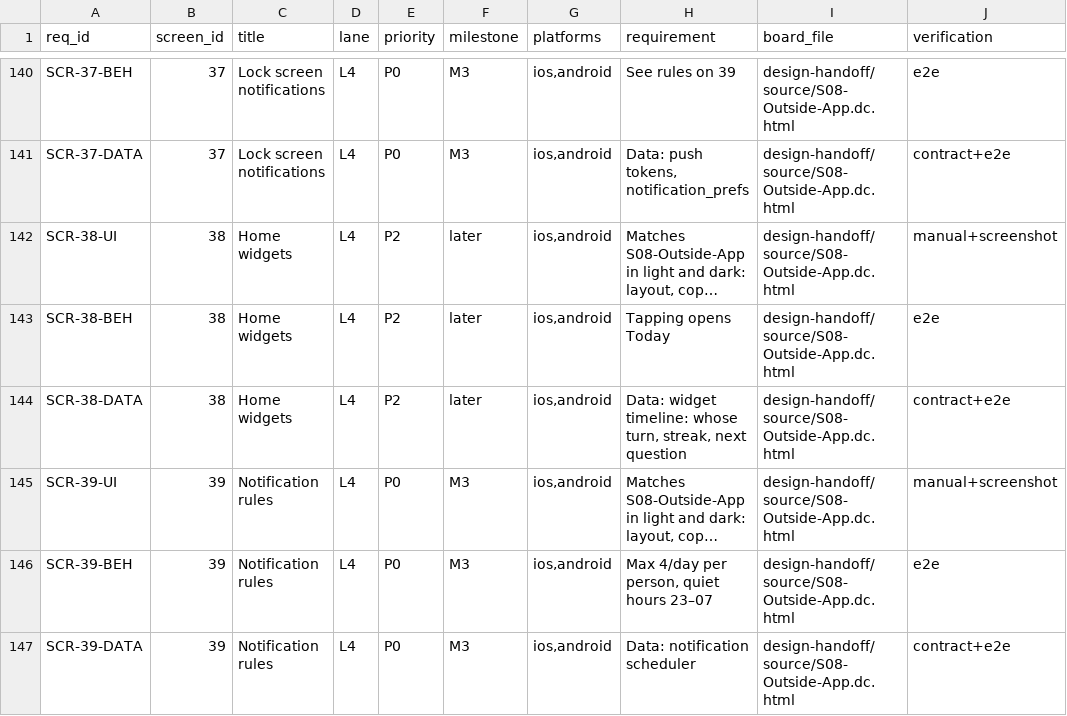
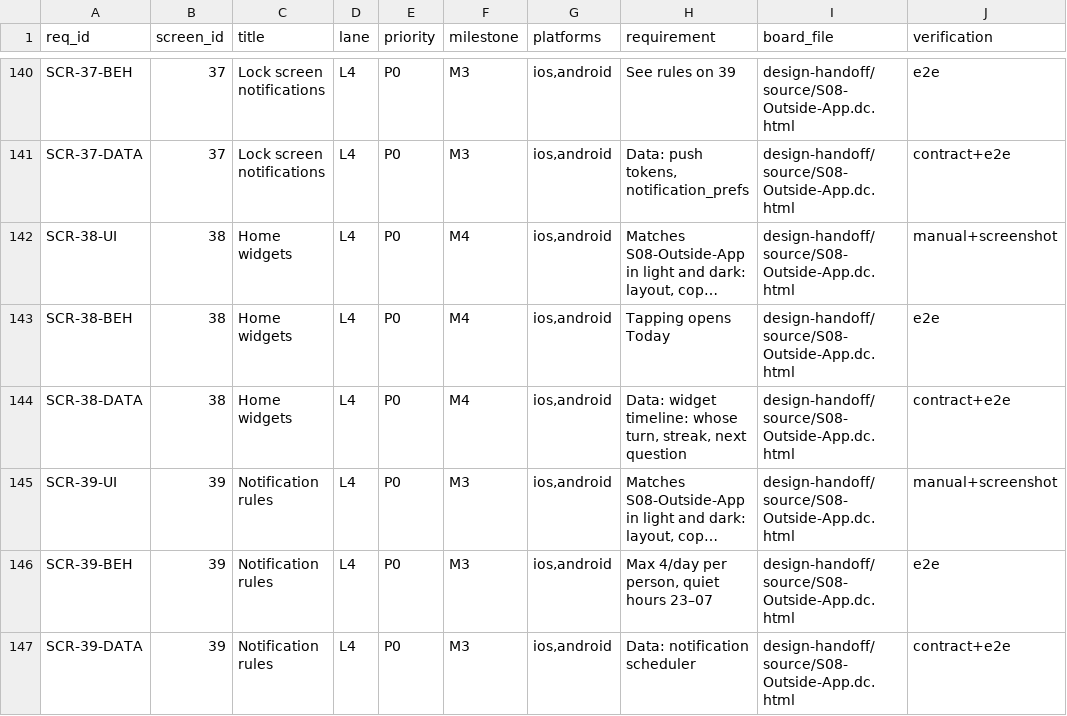
Before and after one commit to saeedarafa/bonded, a CSV file: qa/release/screen-requirements.csv, drawn as a sheet; only a part is shown, gaps mark what is left out; long unchanged cells end in …; the diff names each change by its address in the sheet, - before the commit and + after, or states it on an @@ line.

```diff
--- a/qa/release/screen-requirements.csv
+++ b/qa/release/screen-requirements.csv
-E142:E144 (priority): P2
+E142:E144 (priority): P0
-F142:F144 (milestone): later
+F142:F144 (milestone): M4
```
Also changed, not shown: 5 other files.
